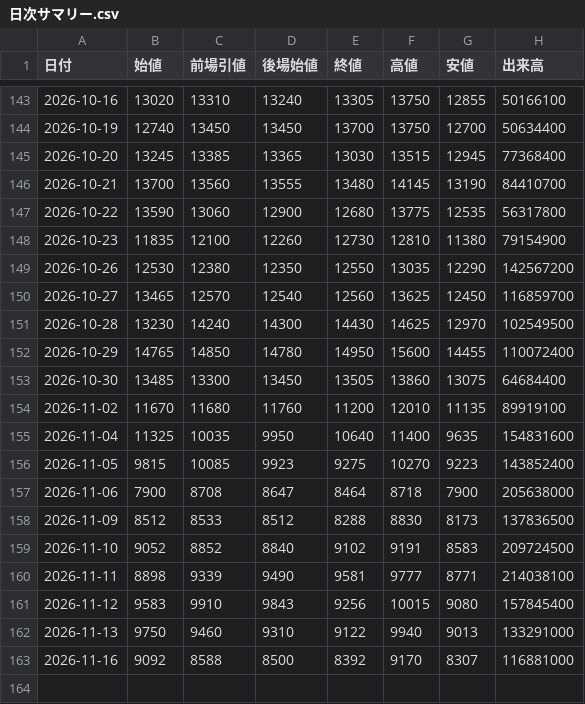
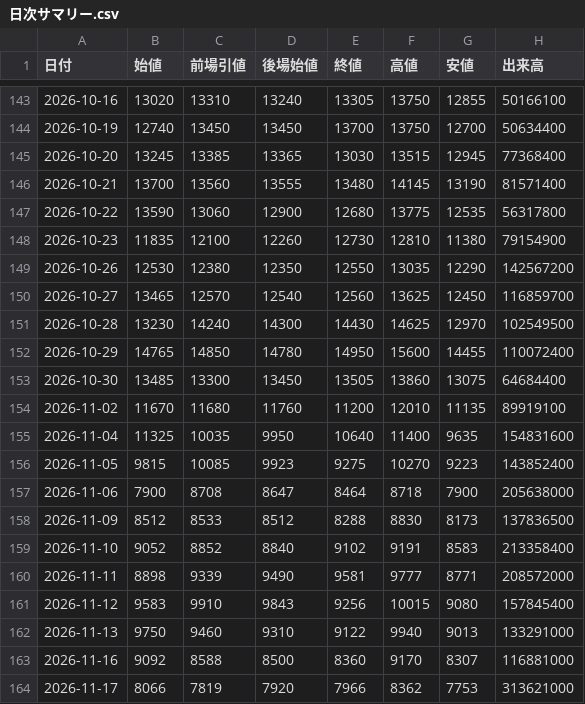
Before and after one commit to yayuta417/kioxia-stock-data, a CSV file: 日次サマリー.csv, drawn as a sheet; only a part is shown, gaps mark what is left out.

```diff
--- a/日次サマリー.csv
+++ b/日次サマリー.csv
@@ -145,3 +145,3 @@
 2026-10-20,13245,13385,13365,13030,13515,12945,77368400
-2026-10-21,13700,13560,13555,13480,14145,13190,84410700
+2026-10-21,13700,13560,13555,13480,14145,13190,81571400
 2026-10-22,13590,13060,12900,12680,13775,12535,56317800
@@ -158,6 +158,7 @@
 2026-11-09,8512,8533,8512,8288,8830,8173,137836500
-2026-11-10,9052,8852,8840,9102,9191,8583,209724500
-2026-11-11,8898,9339,9490,9581,9777,8771,214038100
+2026-11-10,9052,8852,8840,9102,9191,8583,213358400
+2026-11-11,8898,9339,9490,9581,9777,8771,208572000
 2026-11-12,9583,9910,9843,9256,10015,9080,157845400
 2026-11-13,9750,9460,9310,9122,9940,9013,133291000
-2026-11-16,9092,8588,8500,8392,9170,8307,116881000
+2026-11-16,9092,8588,8500,8360,9170,8307,116881000
+2026-11-17,8066,7819,7920,7966,8362,7753,313621000
```
Also changed, not shown: 1分足/285A_1分足_2026-11-10.csv, 1分足/285A_1分足_2026-11-11.csv, 5 other files.
